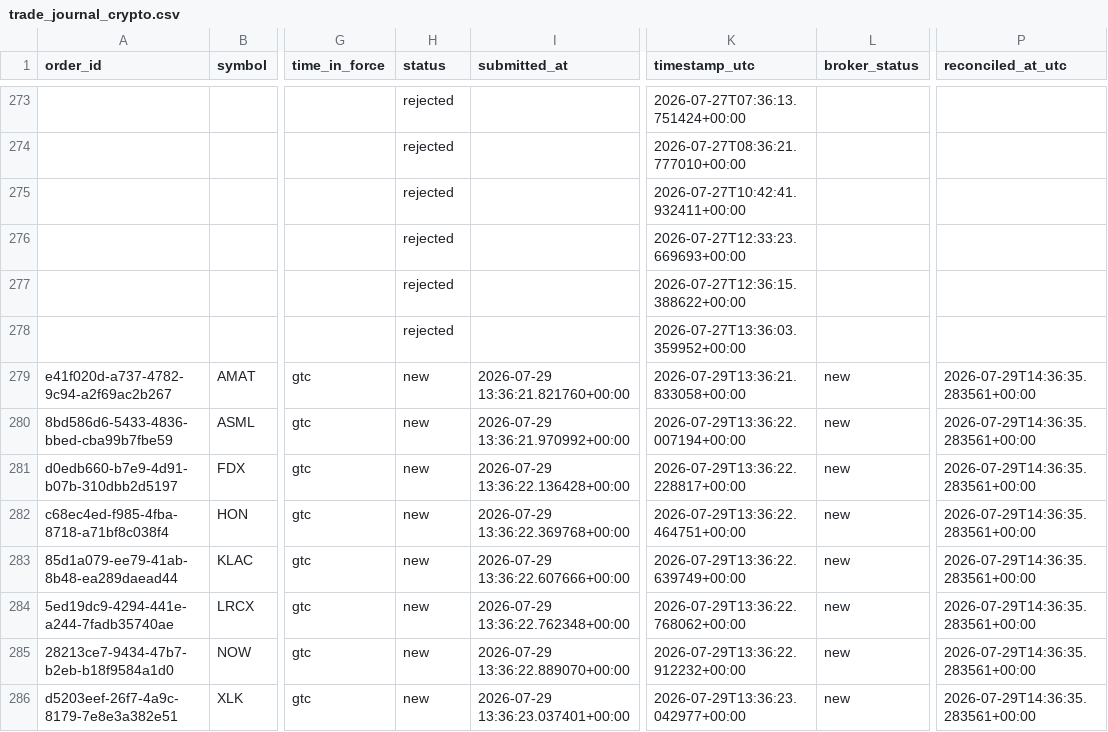
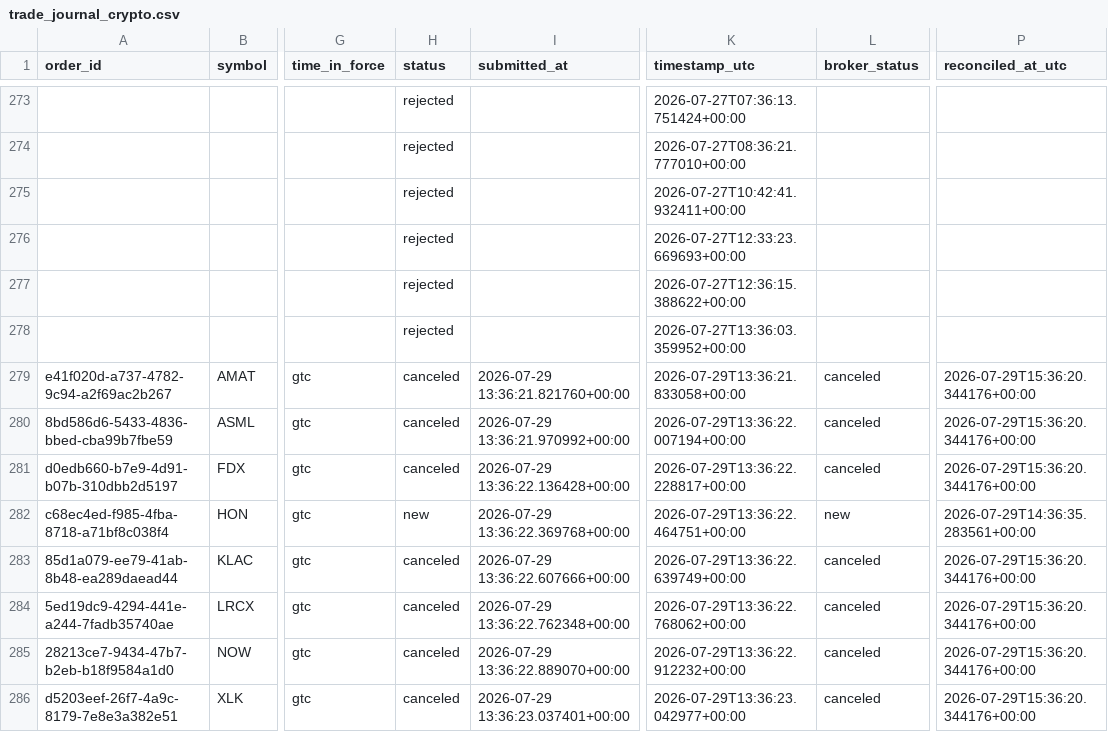
Before and after one commit to 6ixtyn9-sudo/Price, a CSV file: localdata/trade_journal_crypto.csv, drawn as a sheet; only a part is shown, gaps mark what is left out; the diff names each change by its address in the sheet, - before the commit and + after, or states it on an @@ line.

```diff
--- a/localdata/trade_journal_crypto.csv
+++ b/localdata/trade_journal_crypto.csv
-H279:H281 (status): new
+H279:H281 (status): canceled
-L279:L281 (broker_status): new
+L279:L281 (broker_status): canceled
-P279:P281 (reconciled_at_utc): 2026-07-29T14:36:35.283561+00:00
+P279:P281 (reconciled_at_utc): 2026-07-29T15:36:20.344176+00:00
-H283:H286 (status): new
+H283:H286 (status): canceled
-L283:L286 (broker_status): new
+L283:L286 (broker_status): canceled
-P283:P286 (reconciled_at_utc): 2026-07-29T14:36:35.283561+00:00
+P283:P286 (reconciled_at_utc): 2026-07-29T15:36:20.344176+00:00
```
Also changed, not shown: localdata/paper_trade_log_crypto.csv, 1 other file.
